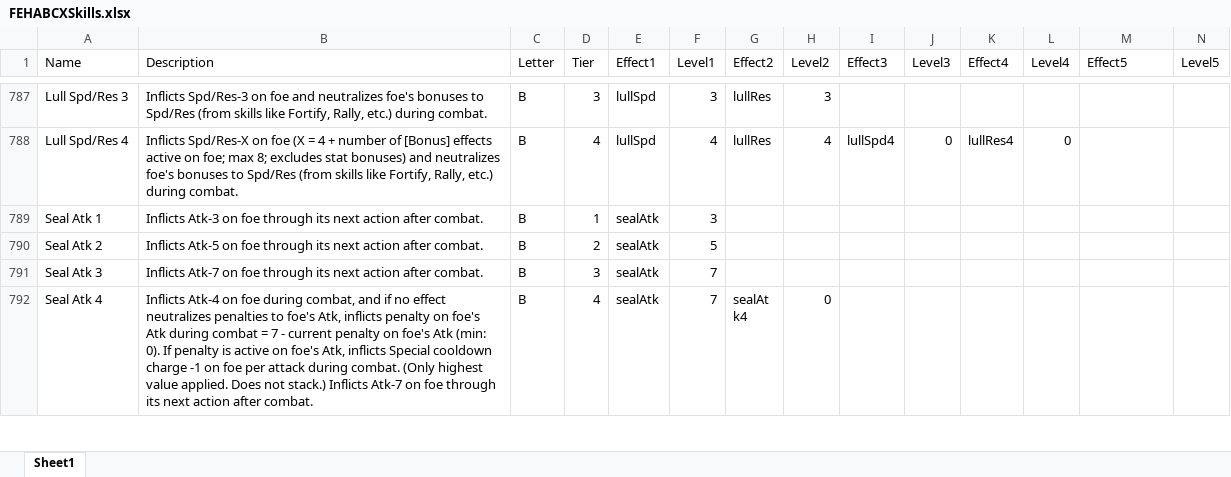
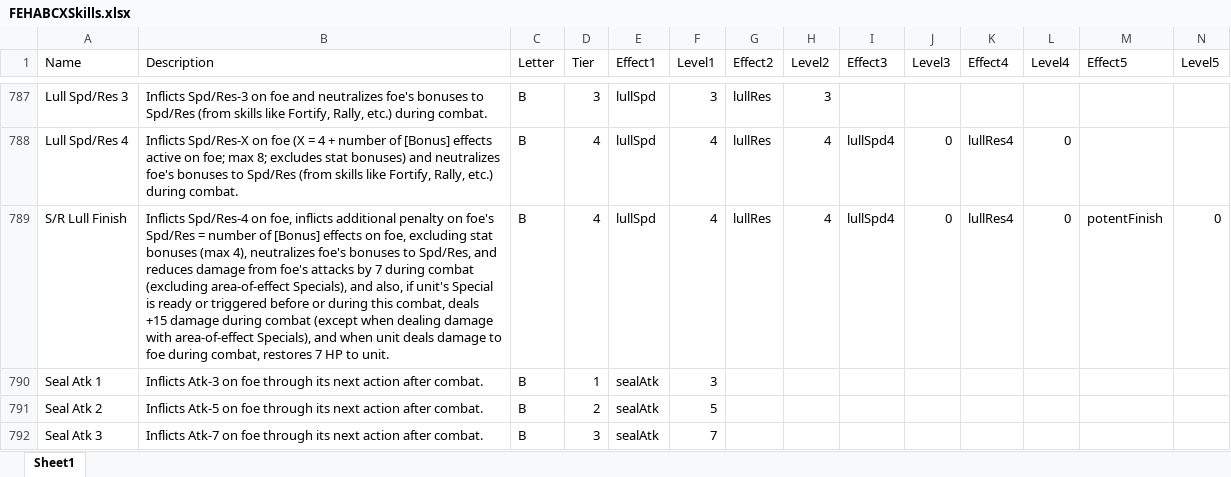
Before and after one commit to EtDet/RATA-Public, an Excel workbook: FEHSimulation/Spreadsheets/FEHABCXSkills.xlsx, sheet Sheet1, drawn as a sheet; only a part is shown, gaps mark what is left out; the shorter side is filled out with more unchanged rows; values as stored, in another font and other column widths than the file's, no borders; rows hold the shown columns only; the diff covers the shown part only; the diff names each change by its address in the sheet, - before the commit and + after, or states it on an @@ line.

```diff
--- a/FEHSimulation/Spreadsheets/FEHABCXSkills.xlsx (sheet Sheet1)
+++ b/FEHSimulation/Spreadsheets/FEHABCXSkills.xlsx (sheet Sheet1)
+row 789: S/R Lull Finish | Inflicts Spd/Res-4 on foe, inflicts additional penalty on foe's Spd/Res = number of [Bonus] effects on foe, excluding stat bonuses (max 4), neutralizes foe's bonuses to Spd/Res, and reduces damage from foe's attacks by 7 during combat (excluding area-of-effect Specials), and also, if unit's Special is ready or triggered before or during this combat, deals +15 damage during combat (except when dealing damage with area-of-effect Specials), and when unit deals damage to foe during combat, restores 7 HP to unit. | B | 4 | lullSpd | 4 | lullRes | 4 | lullSpd4 | 0 | lullRes4 | 0 | potentFinish | 0
```
Also changed, not shown: 4 added rows elsewhere in this sheet, FEHSimulation/Spreadsheets/FEHSpecials.xlsx, FEHSimulation/Spreadsheets/FEHWeapons.xlsx, 9 other files.
